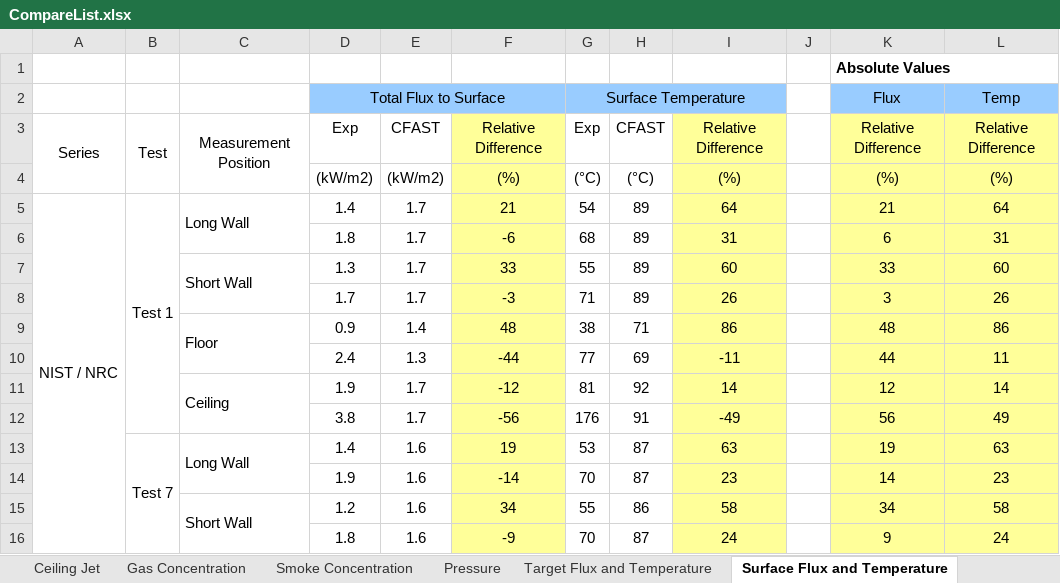
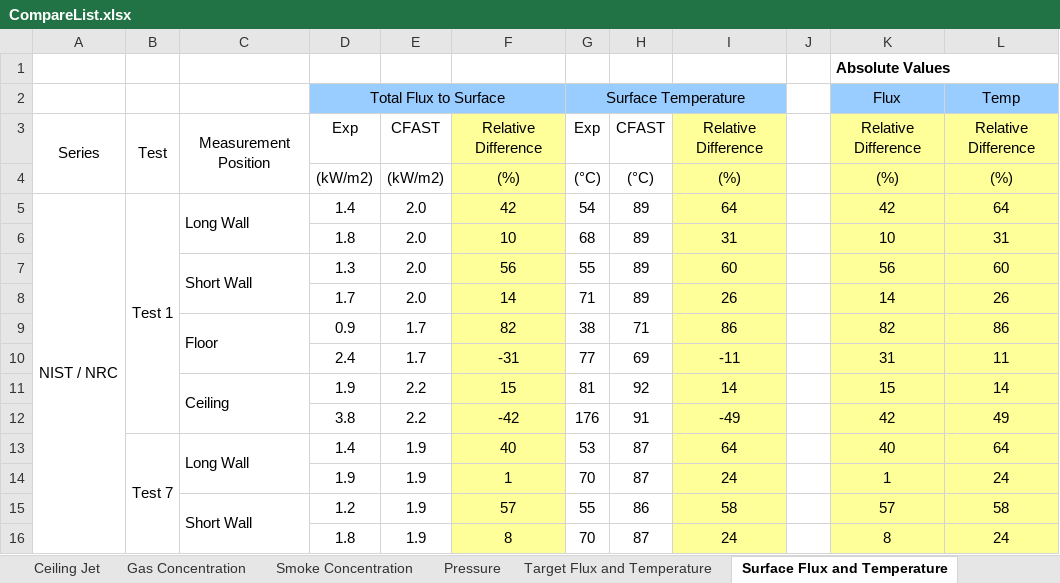
Before and after one commit to firesmokebot/cfast, an Excel workbook: Validation/Analysis/CompareList.xlsx, sheet Surface Flux and Temperature, drawn as a sheet; only a part is shown; values as stored, in another font and other column widths than the file's, no borders; removed rows and columns are numbered as before the commit, all else as after; the diff covers the shown part only; the diff names each change by its address in the sheet, - before the commit and + after, or states it on an @@ line.

Commit message:
Updated validation data with new gauge heat flux output option to be more consistent with the experimental data. Overall, relative differences change by less than about 2 percent.

```diff
--- a/Validation/Analysis/CompareList.xlsx (sheet Surface Flux and Temperature)
+++ b/Validation/Analysis/CompareList.xlsx (sheet Surface Flux and Temperature)
-E5:E8: 1.7
+E5:E8: 2.0
-F5: 21
+F5: 42
-K5: 21
+K5: 42
-F6: -6
+F6: 10
-K6: 6
+K6: 10
-F7: 33
+F7: 56
-K7: 33
+K7: 56
-F8: -3
+F8: 14
-K8: 3
+K8: 14
-E9: 1.4
+E9: 1.7
-F9: 48
+F9: 82
-K9: 48
+K9: 82
-E10: 1.3
+E10: 1.7
-F10: -44
+F10: -31
-K10: 44
+K10: 31
-E11:E12: 1.7
+E11:E12: 2.2
-F11: -12
+F11: 15
-K11: 12
+K11: 15
-F12: -56
+F12: -42
-K12: 56
+K12: 42
-E13: 1.6
+E13: 1.9
-F13: 19
+F13: 40
-I13: 63
+I13: 64
-K13: 19
+K13: 40
-L13: 63
+L13: 64
-row 14:  |  |  | 1.9 | 1.6 | -14 | 70 | 87 | 23 |  | 14 | 23
+row 14:  |  |  | 1.9 | 1.9 | 1 | 70 | 87 | 24 |  | 1 | 24
-E15:E16: 1.6
+E15:E16: 1.9
-F15: 34
+F15: 57
-K15: 34
+K15: 57
-F16: -9
+F16: 8
-K16: 9
+K16: 8
```
Also changed, not shown: 33 added rows, 33 removed rows and 231 edited cells elsewhere in this sheet, sheet Output, sheet Mod vs Exp, sheet Target Flux and Temperature, sheet Rel Diffs, sheet Pressure, sheet Ceiling Jet, 3 more sheets, 17 other files.
